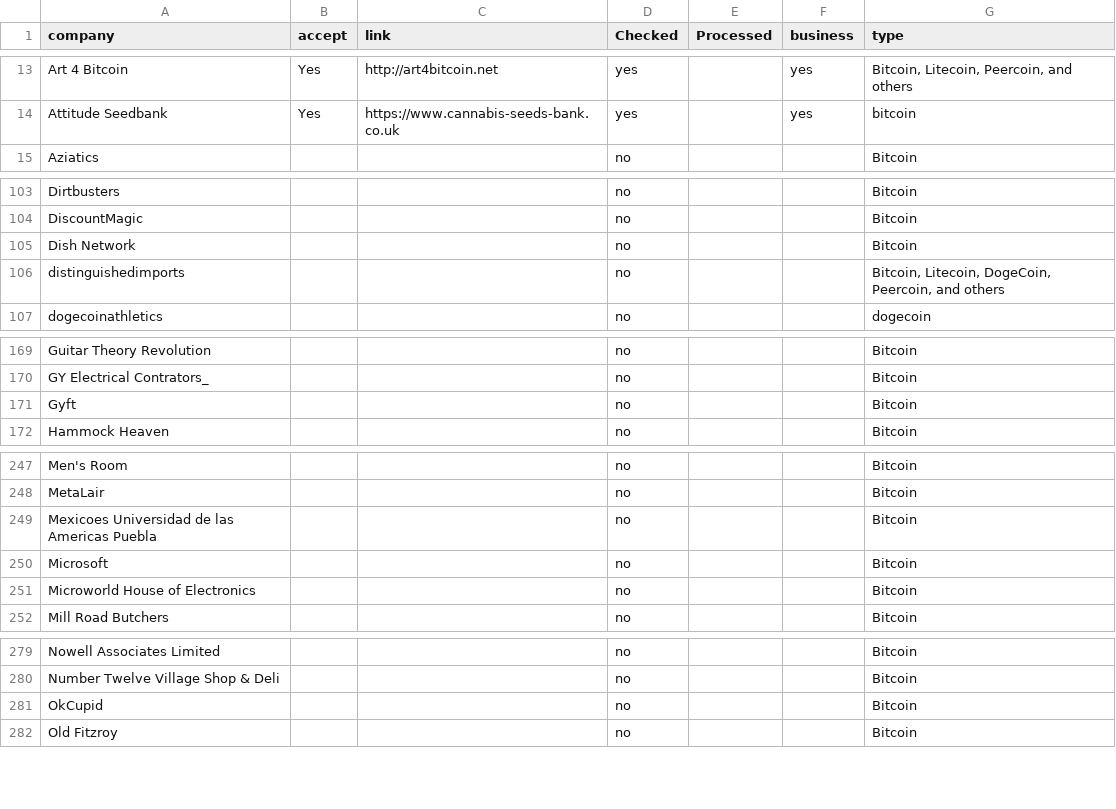
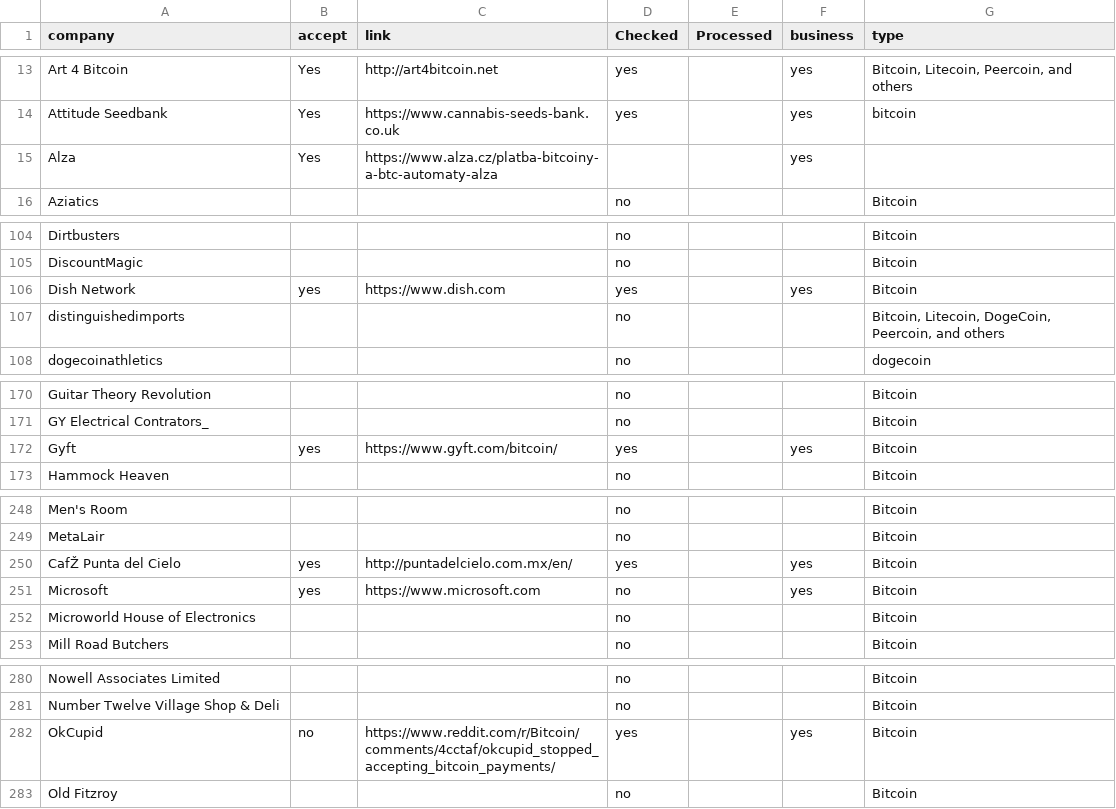
Before and after one commit to itsabhinaya/itsabhinaya.github.io, a CSV file: crypto/crypto.csv, drawn as a sheet; only a part is shown, gaps mark what is left out; removed rows and columns are numbered as before the commit, all else as after; the diff covers the shown part only; the diff names each change by its address in the sheet, - before the commit and + after, or states it on an @@ line.

```diff
--- a/crypto/crypto.csv
+++ b/crypto/crypto.csv
+row 15: Alza | Yes | https://www.alza.cz/platba-bitcoiny-a-btc-automaty-alza |  |  | yes
-B106 (accept): (empty)
+B106 (accept): yes
-C106 (link): (empty)
+C106 (link): https://www.dish.com
-D106 (Checked): no
+D106 (Checked): yes
-F106 (business): (empty)
+F106 (business): yes
-B172 (accept): (empty)
+B172 (accept): yes
-C172 (link): (empty)
+C172 (link): https://www.gyft.com/bitcoin/
-D172 (Checked): no
+D172 (Checked): yes
-F172 (business): (empty)
+F172 (business): yes
-row 249: Mexicoes Universidad de las Americas Puebla |  |  | no |  |  | Bitcoin
+row 250: CafŽ Punta del Cielo | yes | http://puntadelcielo.com.mx/en/ | yes |  | yes | Bitcoin
-B251 (accept): (empty)
+B251 (accept): yes
-C251 (link): (empty)
+C251 (link): https://www.microsoft.com
-F251 (business): (empty)
+F251 (business): yes
-B282 (accept): (empty)
+B282 (accept): no
-C282 (link): (empty)
+C282 (link): https://www.reddit.com/r/Bitcoin/comments/4cctaf/okcupid_stopped_accepting_bitcoin_payments/
-D282 (Checked): no
+D282 (Checked): yes
-F282 (business): (empty)
+F282 (business): yes
```
Also changed, not shown: 32 edited cells elsewhere in this file, 1 other file.
